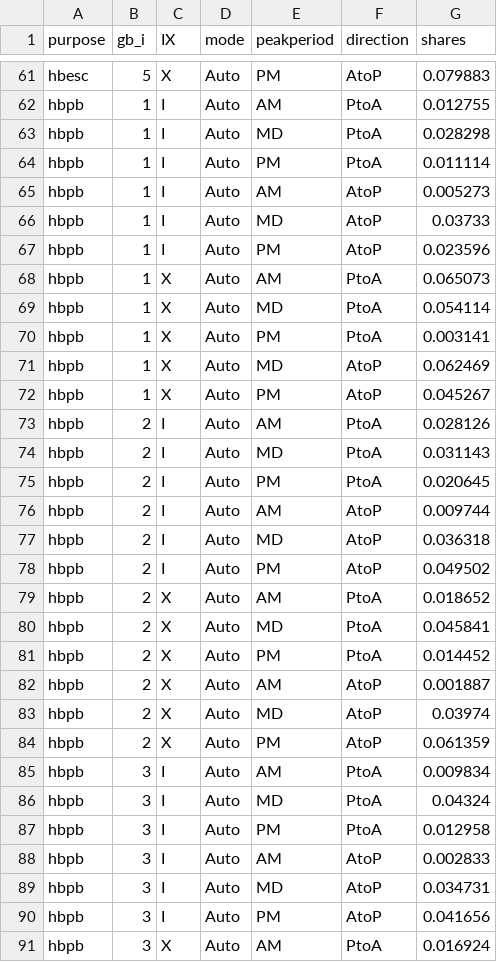
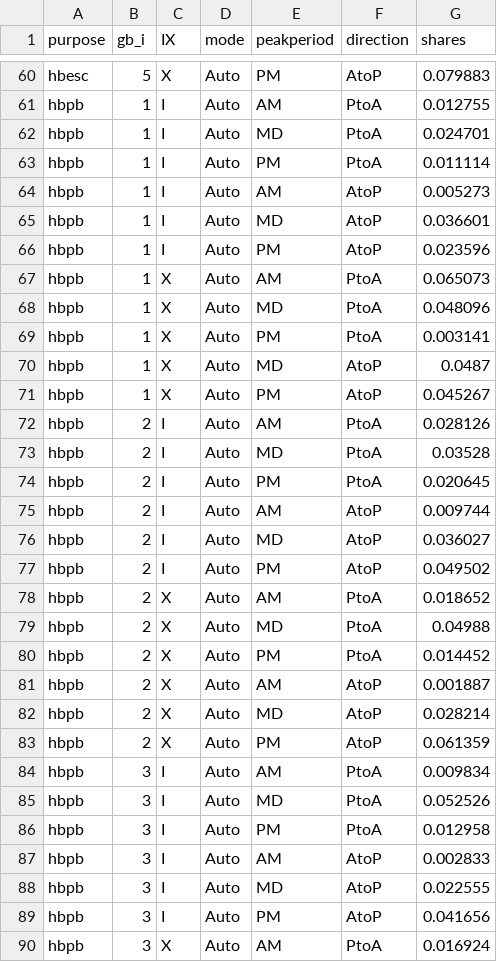
Before and after one commit to KristinaKwong/r2uPhase2, a CSV file: RTM/BaseNetworks/Inputs/time_slicing_gb.csv, drawn as a sheet; only a part is shown, gaps mark what is left out; the diff covers the shown part only.

Commit message:
P3: update time slicing factors

```diff
--- a/RTM/BaseNetworks/Inputs/time_slicing_gb.csv
+++ b/RTM/BaseNetworks/Inputs/time_slicing_gb.csv
@@ -62,29 +61,29 @@ hbesc,5,X,Auto,PM,AtoP,0.079883
 hbpb,1,I,Auto,AM,PtoA,0.012755
-hbpb,1,I,Auto,MD,PtoA,0.028298
+hbpb,1,I,Auto,MD,PtoA,0.024701
 hbpb,1,I,Auto,PM,PtoA,0.011114
 hbpb,1,I,Auto,AM,AtoP,0.005273
-hbpb,1,I,Auto,MD,AtoP,0.03733
+hbpb,1,I,Auto,MD,AtoP,0.036601
 hbpb,1,I,Auto,PM,AtoP,0.023596
 hbpb,1,X,Auto,AM,PtoA,0.065073
-hbpb,1,X,Auto,MD,PtoA,0.054114
+hbpb,1,X,Auto,MD,PtoA,0.048096
 hbpb,1,X,Auto,PM,PtoA,0.003141
-hbpb,1,X,Auto,MD,AtoP,0.062469
+hbpb,1,X,Auto,MD,AtoP,0.0487
 hbpb,1,X,Auto,PM,AtoP,0.045267
 hbpb,2,I,Auto,AM,PtoA,0.028126
-hbpb,2,I,Auto,MD,PtoA,0.031143
+hbpb,2,I,Auto,MD,PtoA,0.03528
 hbpb,2,I,Auto,PM,PtoA,0.020645
 hbpb,2,I,Auto,AM,AtoP,0.009744
-hbpb,2,I,Auto,MD,AtoP,0.036318
+hbpb,2,I,Auto,MD,AtoP,0.036027
 hbpb,2,I,Auto,PM,AtoP,0.049502
 hbpb,2,X,Auto,AM,PtoA,0.018652
-hbpb,2,X,Auto,MD,PtoA,0.045841
+hbpb,2,X,Auto,MD,PtoA,0.04988
 hbpb,2,X,Auto,PM,PtoA,0.014452
 hbpb,2,X,Auto,AM,AtoP,0.001887
-hbpb,2,X,Auto,MD,AtoP,0.03974
+hbpb,2,X,Auto,MD,AtoP,0.028214
 hbpb,2,X,Auto,PM,AtoP,0.061359
 hbpb,3,I,Auto,AM,PtoA,0.009834
-hbpb,3,I,Auto,MD,PtoA,0.04324
+hbpb,3,I,Auto,MD,PtoA,0.052526
 hbpb,3,I,Auto,PM,PtoA,0.012958
 hbpb,3,I,Auto,AM,AtoP,0.002833
-hbpb,3,I,Auto,MD,AtoP,0.034731
+hbpb,3,I,Auto,MD,AtoP,0.022555
 hbpb,3,I,Auto,PM,AtoP,0.041656
```
Also changed, not shown: 1 removed row and 93 edited cells elsewhere in this file, RTM/BaseNetworks/Inputs/time_slicing.csv.
